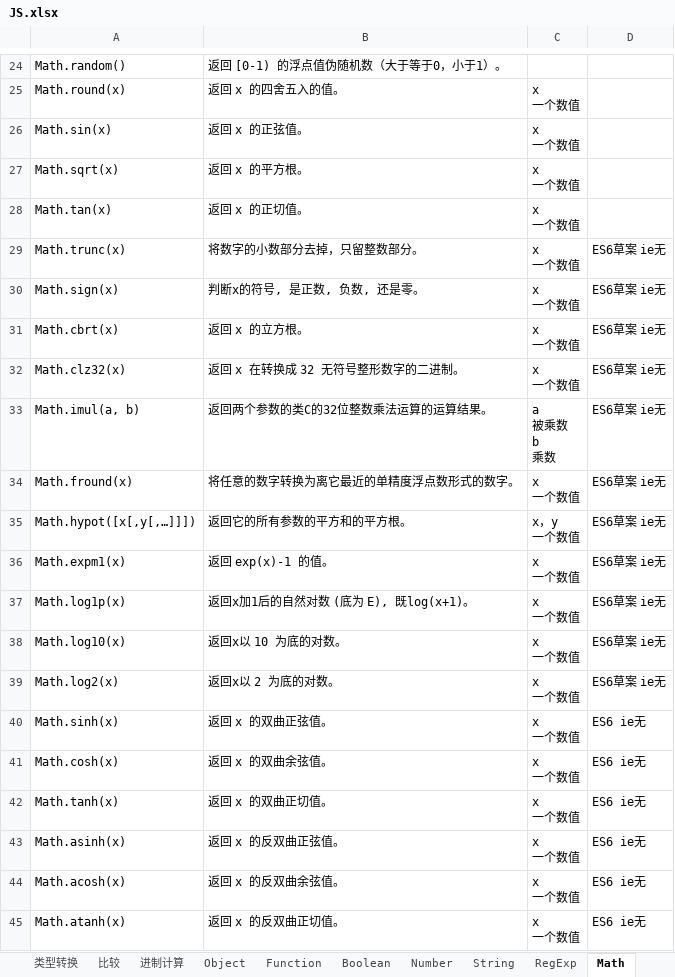
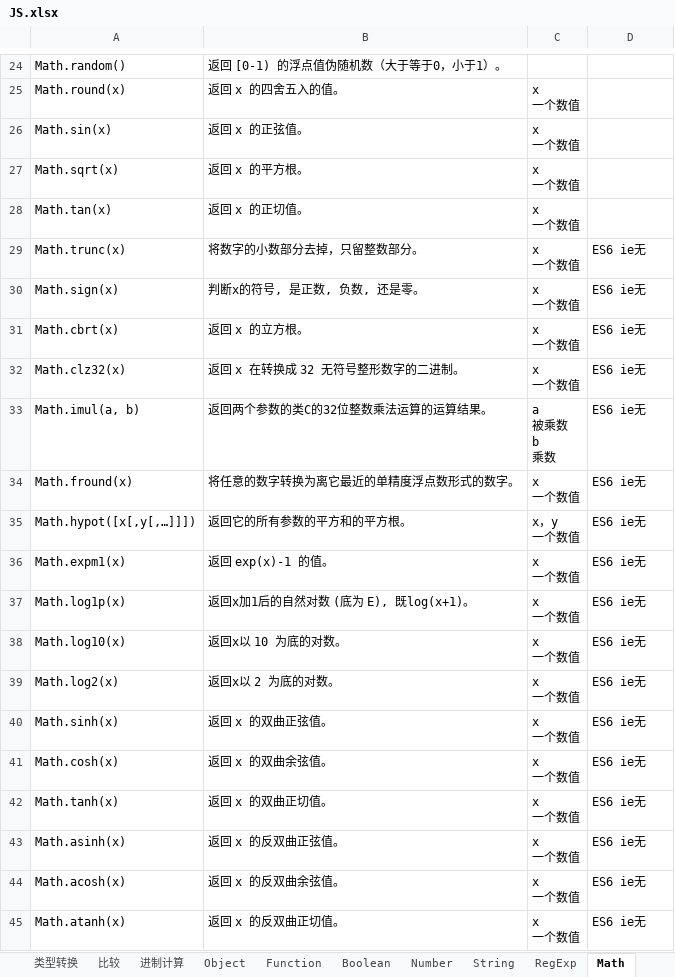
Before and after one commit to xingkongbj/study_web, an Excel workbook: 总结/前端/JS.xlsx, sheet Math, drawn as a sheet; only a part is shown, gaps mark what is left out; values as stored, in another font and other column widths than the file's, no borders; the diff names each change by its address in the sheet, - before the commit and + after, or states it on an @@ line.

```diff
--- a/总结/前端/JS.xlsx (sheet Math)
+++ b/总结/前端/JS.xlsx (sheet Math)
-D29:D39: ES6草案 ie无
+D29:D39: ES6 ie无
```
Also changed, not shown: sheet Object, sheet Number, sheet String, 3 other files.
